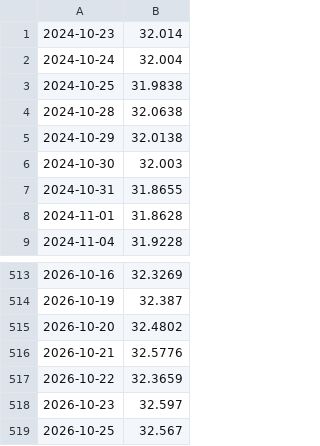
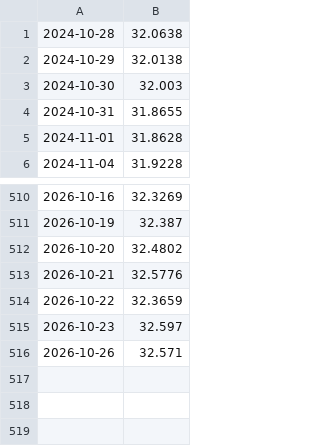
Before and after one commit to chaper123/market-data, a CSV file: data/fx/usdtwd_mid.csv, drawn as a sheet; only a part is shown, gaps mark what is left out; removed rows and columns are numbered as before the commit, all else as after; the diff names each change by its address in the sheet, - before the commit and + after, or states it on an @@ line.

```diff
--- a/data/fx/usdtwd_mid.csv
+++ b/data/fx/usdtwd_mid.csv
-row 1: 2024-10-23 | 32.014
-row 2: 2024-10-24 | 32.004
-row 3: 2024-10-25 | 31.9838
-row 519: 2026-10-25 | 32.567
+row 516: 2026-10-26 | 32.571
```
Also changed, not shown: data/macro/GOLD.csv, data/macro/WTI.csv, 10 other files.
